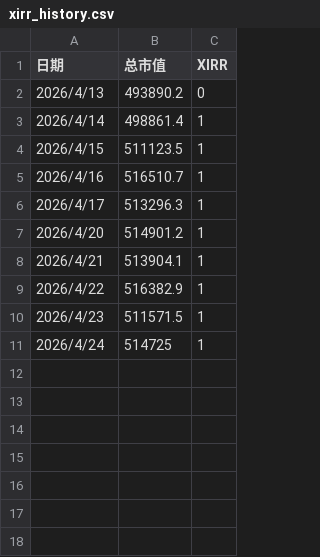
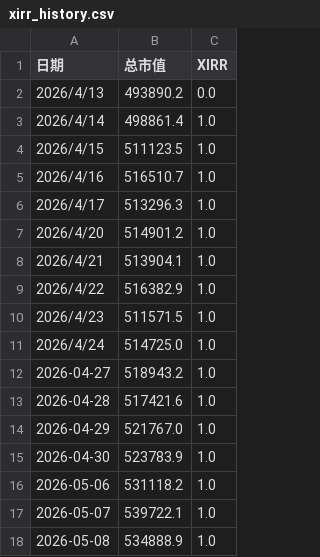
Before and after one commit to xuante-geek/PersonalFund, a CSV file: data/output/xirr_history.csv, drawn as a sheet.

```diff
--- a/data/output/xirr_history.csv
+++ b/data/output/xirr_history.csv
@@ -1,11 +1,18 @@
 日期,总市值,XIRR
-2026/4/13,493890.2,0
-2026/4/14,498861.4,1
-2026/4/15,511123.5,1
-2026/4/16,516510.7,1
-2026/4/17,513296.3,1
-2026/4/20,514901.2,1
-2026/4/21,513904.1,1
-2026/4/22,516382.9,1
-2026/4/23,511571.5,1
-2026/4/24,514725,1
+2026/4/13,493890.2,0.0
+2026/4/14,498861.4,1.0
+2026/4/15,511123.5,1.0
+2026/4/16,516510.7,1.0
+2026/4/17,513296.3,1.0
+2026/4/20,514901.2,1.0
+2026/4/21,513904.1,1.0
+2026/4/22,516382.9,1.0
+2026/4/23,511571.5,1.0
+2026/4/24,514725.0,1.0
+2026-04-27,518943.2,1.0
+2026-04-28,517421.6,1.0
+2026-04-29,521767.0,1.0
+2026-04-30,523783.9,1.0
+2026-05-06,531118.2,1.0
+2026-05-07,539722.1,1.0
+2026-05-08,534888.9,1.0
```
Also changed, not shown: data/input/current_holdings.csv, data/output/asset_distribution_ratio.csv, 13 other files.
